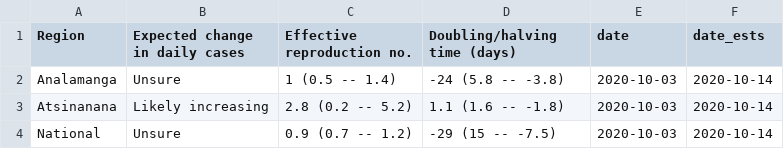
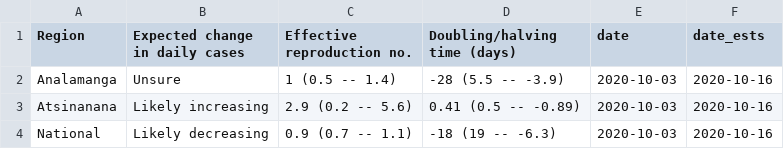
Before and after one commit to labmetcalf/mada-rt, a CSV file: latest/rt_summary.csv, drawn as a sheet.

```diff
--- a/latest/rt_summary.csv
+++ b/latest/rt_summary.csv
@@ -1,4 +1,4 @@
 Region,Expected change in daily cases,Effective reproduction no.,Doubling/halving time (days),date,date_ests
-Analamanga,Unsure,1 (0.5 -- 1.4),-24 (5.8 -- -3.8),2020-10-03,2020-10-14
-Atsinanana,Likely increasing,2.8 (0.2 -- 5.2),1.1 (1.6 -- -1.8),2020-10-03,2020-10-14
-National,Unsure,0.9 (0.7 -- 1.2),-29 (15 -- -7.5),2020-10-03,2020-10-14
+Analamanga,Unsure,1 (0.5 -- 1.4),-28 (5.5 -- -3.9),2020-10-03,2020-10-16
+Atsinanana,Likely increasing,2.9 (0.2 -- 5.6),0.41 (0.5 -- -0.89),2020-10-03,2020-10-16
+National,Likely decreasing,0.9 (0.7 -- 1.1),-18 (19 -- -6.3),2020-10-03,2020-10-16
```
Also changed, not shown: latest/nowcast.csv, latest/rt_ests.csv.
